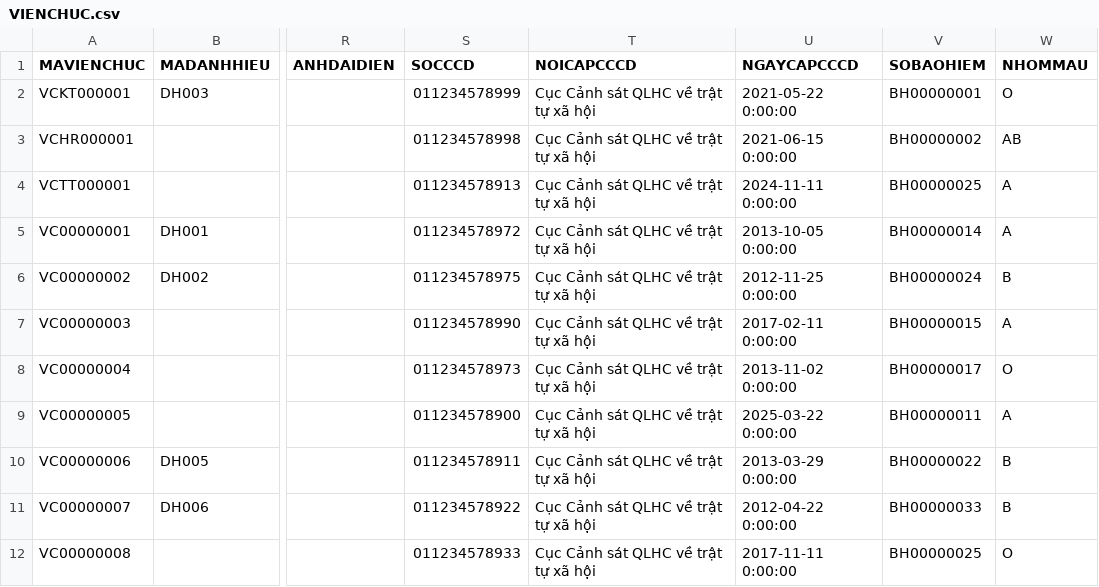
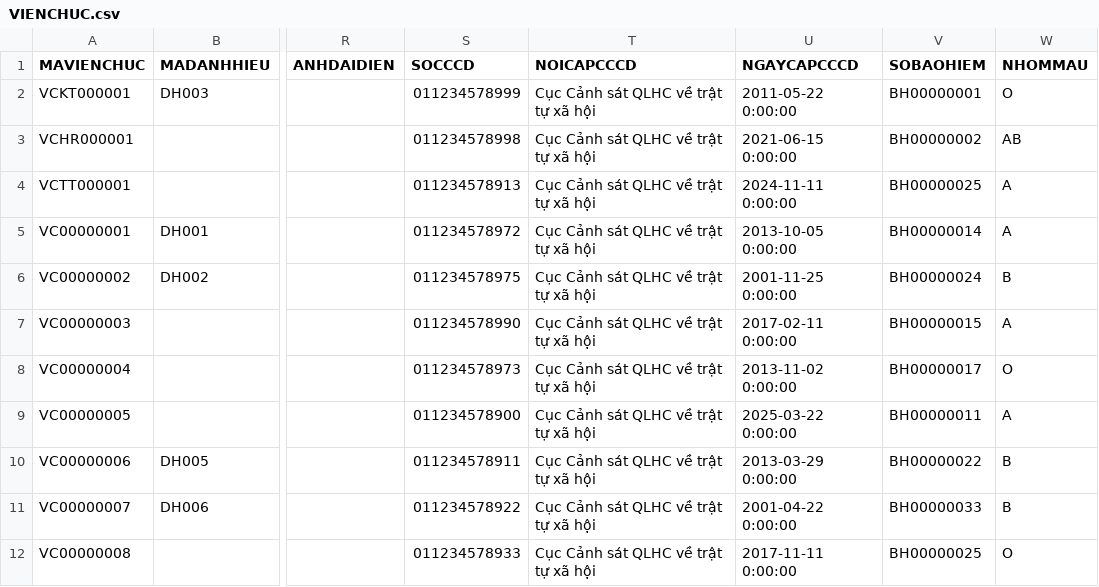
Before and after one commit to mrh3llo/hqtcsdl-quanlylylichvienchuc, a CSV file: src/Data/csv/02_VienChuc/VIENCHUC.csv, drawn as a sheet; only a part is shown, gaps mark what is left out; the diff names each change by its address in the sheet, - before the commit and + after, or states it on an @@ line.

Commit message:
FIX: Change data of NGAY_CAP_CCCD in VIEN_CHUC table

```diff
--- a/src/Data/csv/02_VienChuc/VIENCHUC.csv
+++ b/src/Data/csv/02_VienChuc/VIENCHUC.csv
-U2 (NGAYCAPCCCD): 2021-05-22 0:00:00
+U2 (NGAYCAPCCCD): 2011-05-22 0:00:00
-U6 (NGAYCAPCCCD): 2012-11-25 0:00:00
+U6 (NGAYCAPCCCD): 2001-11-25 0:00:00
-U11 (NGAYCAPCCCD): 2012-04-22 0:00:00
+U11 (NGAYCAPCCCD): 2001-04-22 0:00:00
```
